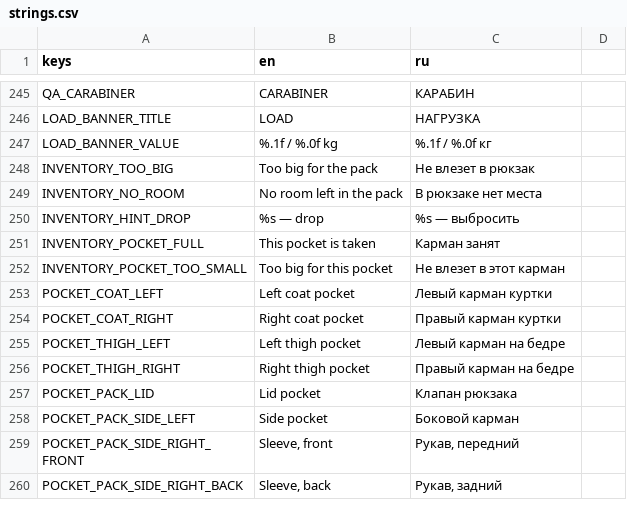
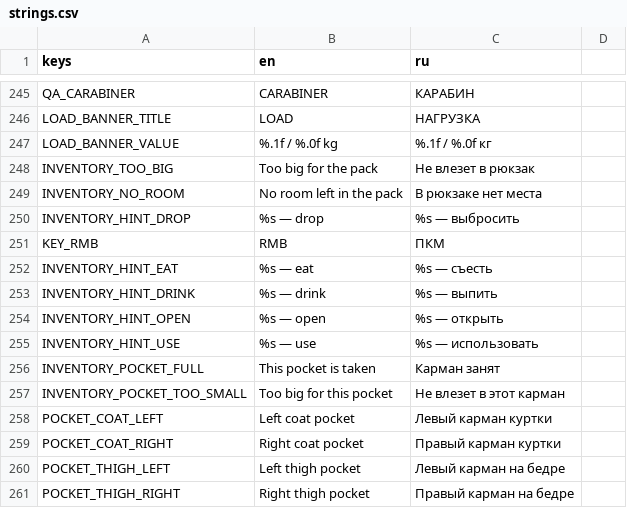
Before and after one commit to Nolavel/Hoarbound, a CSV file: localization/strings.csv, drawn as a sheet; only a part is shown, gaps mark what is left out; the shorter side is filled out with more unchanged rows.

```diff
--- a/localization/strings.csv
+++ b/localization/strings.csv
@@ -250,2 +250,7 @@ INVENTORY_NO_ROOM,"No room left in the pack","В рюкзаке нет мест
 INVENTORY_HINT_DROP,"%s — drop","%s — выбросить"
+KEY_RMB,RMB,ПКМ
+INVENTORY_HINT_EAT,"%s — eat","%s — съесть"
+INVENTORY_HINT_DRINK,"%s — drink","%s — выпить"
+INVENTORY_HINT_OPEN,"%s — open","%s — открыть"
+INVENTORY_HINT_USE,"%s — use","%s — использовать"
 INVENTORY_POCKET_FULL,"This pocket is taken","Карман занят"
```
Also changed, not shown: 8 other files.
